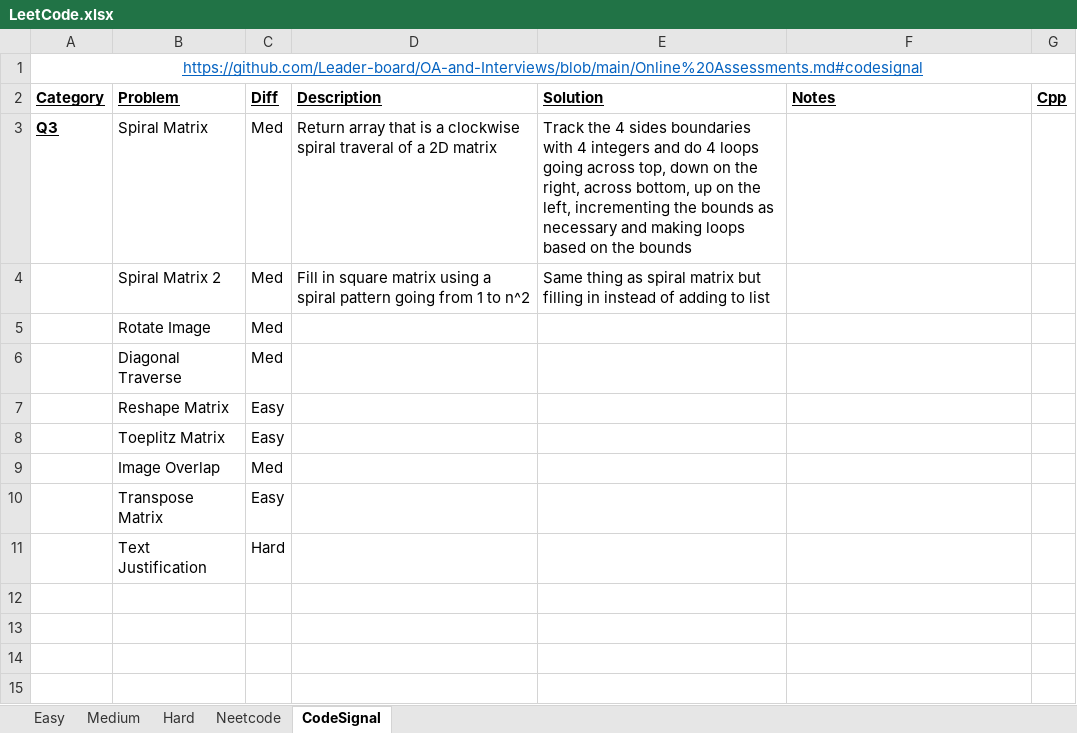
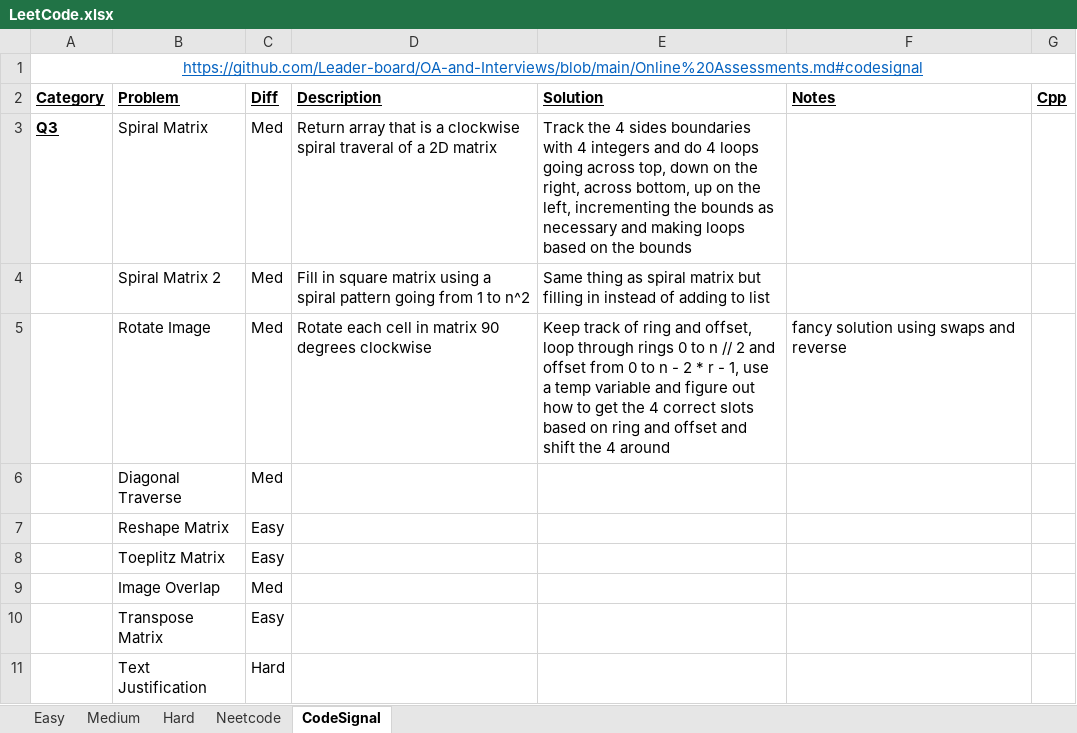
Before and after one commit to eric-zzhou/LeetcodeGrind, an Excel workbook: LeetCode.xlsx, sheet CodeSignal, drawn as a sheet; values as stored, in another font and other column widths than the file's, no borders; conditional formats not drawn; the diff names each change by its address in the sheet, - before the commit and + after, or states it on an @@ line.

Commit message:
Finished rotate image

```diff
--- a/LeetCode.xlsx (sheet CodeSignal)
+++ b/LeetCode.xlsx (sheet CodeSignal)
-D5 (Description): (empty)
+D5 (Description): Rotate each cell in matrix 90 degrees clockwise
-E5 (Solution): (empty)
+E5 (Solution): Keep track of ring and offset, loop through rings 0 to n // 2 and offset from 0 to n - 2 * r - 1, use a temp variable and figure out how to get the 4 correct slots based on ring and offset and shift the 4 around
-F5 (Notes): (empty)
+F5 (Notes): fancy solution using swaps and reverse
```
Also changed, not shown: 1 other file.
